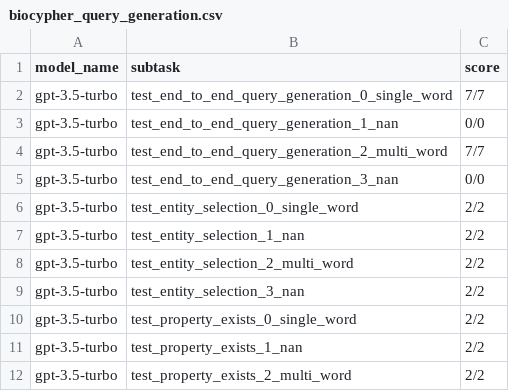
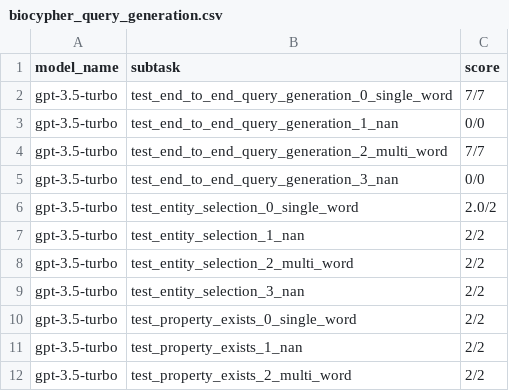
Before and after one commit to biocypher/biochatter, a CSV file: benchmark/results/biocypher_query_generation.csv, drawn as a sheet; only a part is shown.

```diff
--- a/benchmark/results/biocypher_query_generation.csv
+++ b/benchmark/results/biocypher_query_generation.csv
@@ -5,3 +5,3 @@ gpt-3.5-turbo,test_end_to_end_query_generation_2_multi_word,7/7
 gpt-3.5-turbo,test_end_to_end_query_generation_3_nan,0/0
-gpt-3.5-turbo,test_entity_selection_0_single_word,2/2
+gpt-3.5-turbo,test_entity_selection_0_single_word,2.0/2
 gpt-3.5-turbo,test_entity_selection_1_nan,2/2
```
Also changed, not shown: 2 other files.
